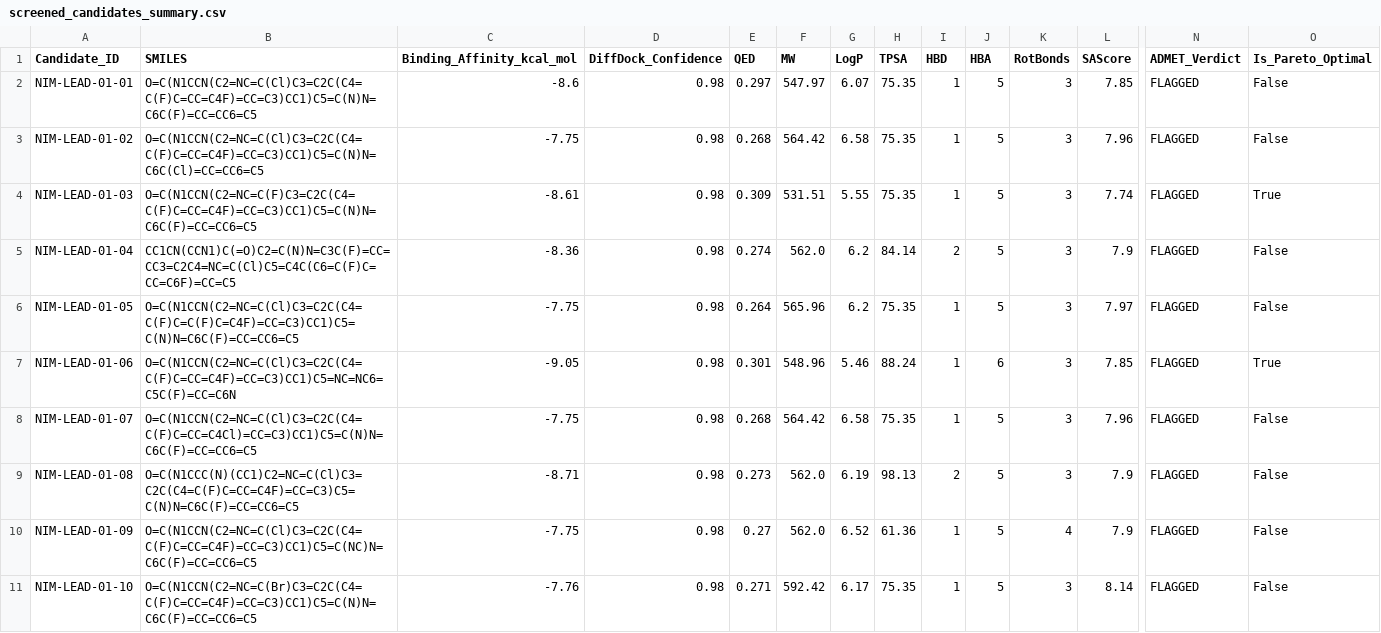
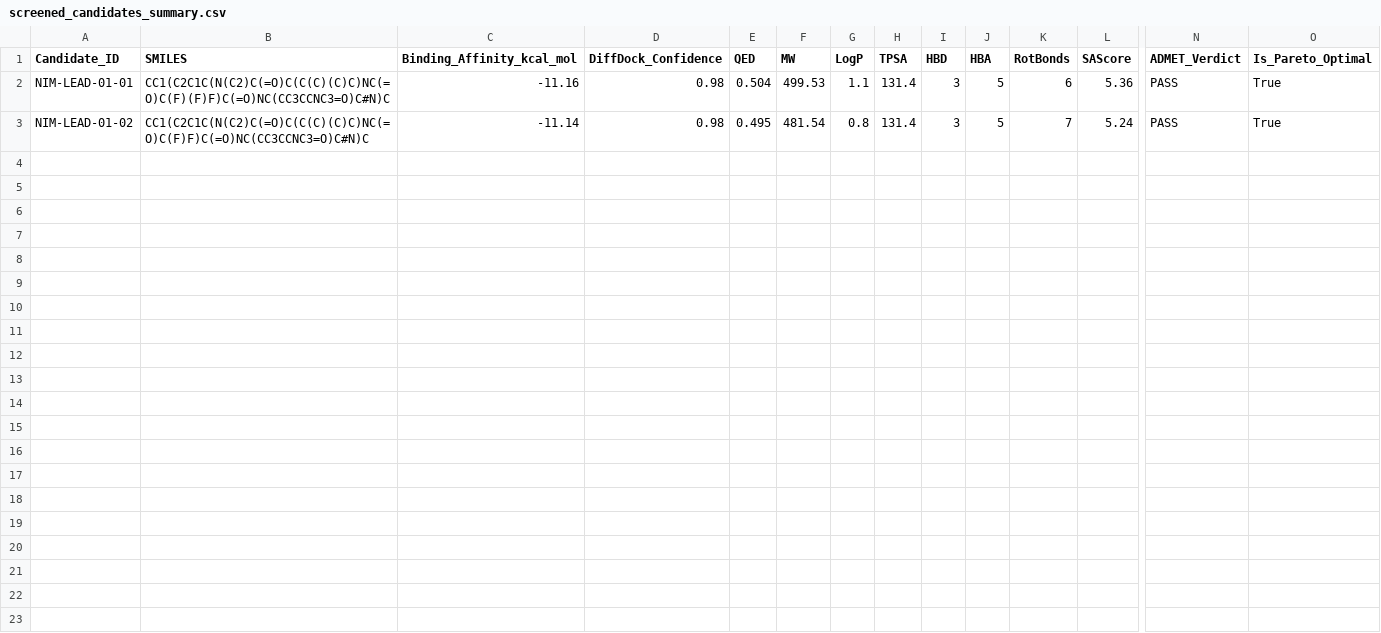
Before and after one commit to Jorwalzzz/bionemo-agentic-scientist, a CSV file: results/screened_candidates_summary.csv, drawn as a sheet; only a part is shown, gaps mark what is left out; rows hold the shown columns only; the diff names each change by its address in the sheet, - before the commit and + after, or states it on an @@ line.

```diff
--- a/results/screened_candidates_summary.csv
+++ b/results/screened_candidates_summary.csv
-B2 (SMILES): O=C(N1CCN(C2=NC=C(Cl)C3=C2C(C4=C(F)C=CC=C4F)=CC=C3)CC1)C5=C(N)N=C6C(F)=CC=CC6=C5
+B2 (SMILES): CC1(C2C1C(N(C2)C(=O)C(C(C)(C)C)NC(=O)C(F)(F)F)C(=O)NC(CC3CCNC3=O)C#N)C
-C2 (Binding_Affinity_kcal_mol): -8.6
+C2 (Binding_Affinity_kcal_mol): -11.16
-E2 (QED): 0.297
+E2 (QED): 0.504
-F2 (MW): 547.97
+F2 (MW): 499.53
-G2 (LogP): 6.07
+G2 (LogP): 1.1
-H2:H3 (TPSA): 75.35
+H2:H3 (TPSA): 131.4
-I2:I3 (HBD): 1
+I2:I3 (HBD): 3
-K2 (RotBonds): 3
+K2 (RotBonds): 6
-L2 (SAScore): 7.85
+L2 (SAScore): 5.36
-N2:N3 (ADMET_Verdict): FLAGGED
+N2:N3 (ADMET_Verdict): PASS
-O2:O3 (Is_Pareto_Optimal): False
+O2:O3 (Is_Pareto_Optimal): True
-B3 (SMILES): O=C(N1CCN(C2=NC=C(Cl)C3=C2C(C4=C(F)C=CC=C4F)=CC=C3)CC1)C5=C(N)N=C6C(Cl)=CC=CC6=C5
+B3 (SMILES): CC1(C2C1C(N(C2)C(=O)C(C(C)(C)C)NC(=O)C(F)F)C(=O)NC(CC3CCNC3=O)C#N)C
-C3 (Binding_Affinity_kcal_mol): -7.75
+C3 (Binding_Affinity_kcal_mol): -11.14
-E3 (QED): 0.268
+E3 (QED): 0.495
-F3 (MW): 564.42
+F3 (MW): 481.54
-G3 (LogP): 6.58
+G3 (LogP): 0.8
-K3 (RotBonds): 3
+K3 (RotBonds): 7
-L3 (SAScore): 7.96
+L3 (SAScore): 5.24
-row 4: NIM-LEAD-01-03 | O=C(N1CCN(C2=NC=C(F)C3=C2C(C4=C(F)C=CC=C4F)=CC=C3)CC1)C5=C(N)N=C6C(F)=CC=CC6=C5 | -8.61 | 0.98 | 0.309 | 531.51 | 5.55 | 75.35 | 1 | 5 | 3 | 7.74 | FLAGGED | True
-row 5: NIM-LEAD-01-04 | CC1CN(CCN1)C(=O)C2=C(N)N=C3C(F)=CC=CC3=C2C4=NC=C(Cl)C5=C4C(C6=C(F)C=CC=C6F)=CC=C5 | -8.36 | 0.98 | 0.274 | 562.0 | 6.2 | 84.14 | 2 | 5 | 3 | 7.9 | FLAGGED | False
-row 6: NIM-LEAD-01-05 | O=C(N1CCN(C2=NC=C(Cl)C3=C2C(C4=C(F)C=C(F)C=C4F)=CC=C3)CC1)C5=C(N)N=C6C(F)=CC=CC6=C5 | -7.75 | 0.98 | 0.264 | 565.96 | 6.2 | 75.35 | 1 | 5 | 3 | 7.97 | FLAGGED | False
-row 7: NIM-LEAD-01-06 | O=C(N1CCN(C2=NC=C(Cl)C3=C2C(C4=C(F)C=CC=C4F)=CC=C3)CC1)C5=NC=NC6=C5C(F)=CC=C6N | -9.05 | 0.98 | 0.301 | 548.96 | 5.46 | 88.24 | 1 | 6 | 3 | 7.85 | FLAGGED | True
-row 8: NIM-LEAD-01-07 | O=C(N1CCN(C2=NC=C(Cl)C3=C2C(C4=C(F)C=CC=C4Cl)=CC=C3)CC1)C5=C(N)N=C6C(F)=CC=CC6=C5 | -7.75 | 0.98 | 0.268 | 564.42 | 6.58 | 75.35 | 1 | 5 | 3 | 7.96 | FLAGGED | False
-row 9: NIM-LEAD-01-08 | O=C(N1CCC(N)(CC1)C2=NC=C(Cl)C3=C2C(C4=C(F)C=CC=C4F)=CC=C3)C5=C(N)N=C6C(F)=CC=CC6=C5 | -8.71 | 0.98 | 0.273 | 562.0 | 6.19 | 98.13 | 2 | 5 | 3 | 7.9 | FLAGGED | False
-row 10: NIM-LEAD-01-09 | O=C(N1CCN(C2=NC=C(Cl)C3=C2C(C4=C(F)C=CC=C4F)=CC=C3)CC1)C5=C(NC)N=C6C(F)=CC=CC6=C5 | -7.75 | 0.98 | 0.27 | 562.0 | 6.52 | 61.36 | 1 | 5 | 4 | 7.9 | FLAGGED | False
-row 11: NIM-LEAD-01-10 | O=C(N1CCN(C2=NC=C(Br)C3=C2C(C4=C(F)C=CC=C4F)=CC=C3)CC1)C5=C(N)N=C6C(F)=CC=CC6=C5 | -7.76 | 0.98 | 0.271 | 592.42 | 6.17 | 75.35 | 1 | 5 | 3 | 8.14 | FLAGGED | False
```
Also changed, not shown: 5 other files.
